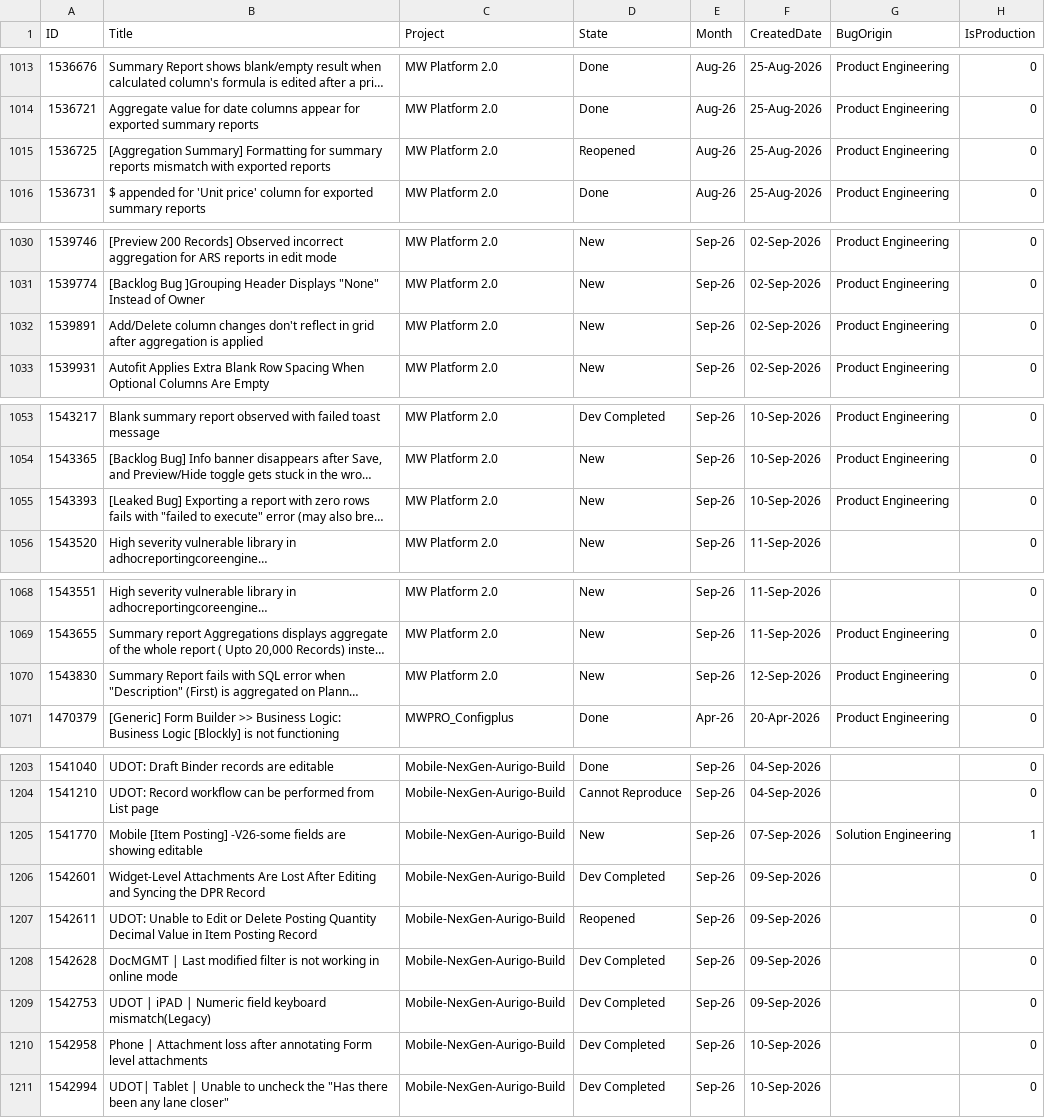
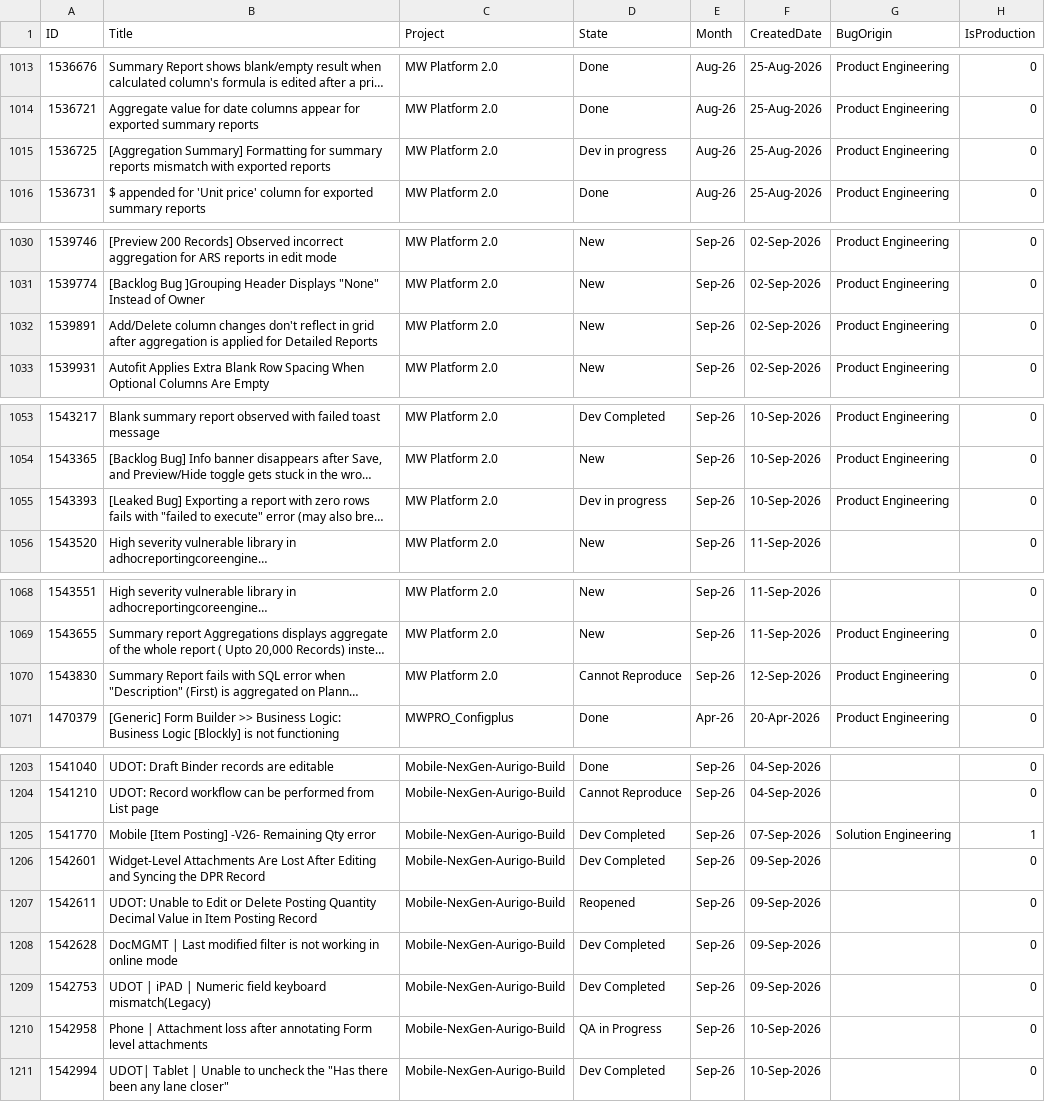
Before and after one commit to manishwali/Experiment, a CSV file: KPI_Bugs.csv, drawn as a sheet; only a part is shown, gaps mark what is left out; long unchanged cells end in …; the diff names each change by its address in the sheet, - before the commit and + after, or states it on an @@ line.

```diff
--- a/KPI_Bugs.csv
+++ b/KPI_Bugs.csv
-D1015 (State): Reopened
+D1015 (State): Dev in progress
-B1032 (Title): …is applied
+B1032 (Title): …is applied for Detailed Reports
-D1055 (State): New
+D1055 (State): Dev in progress
-D1070 (State): New
+D1070 (State): Cannot Reproduce
-B1205 (Title): …[Item Posting] -V26-some fields are showing editable
+B1205 (Title): …[Item Posting] -V26- Remaining Qty error
-D1205 (State): New
+D1205 (State): Dev Completed
-D1210 (State): Dev Completed
+D1210 (State): QA in Progress
```
